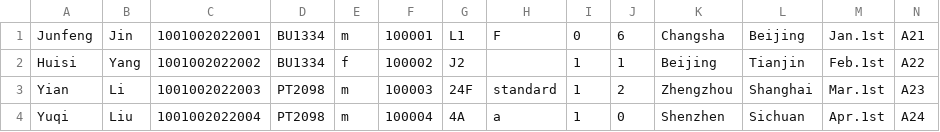
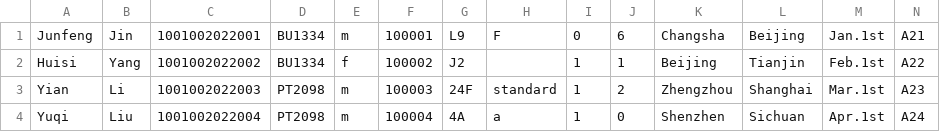
Before and after one commit to youyang-617/javafx_flight_check_in, a CSV file: src/main/resources/com/example/demo1/Customer_information.csv, drawn as a sheet.

```diff
--- a/src/main/resources/com/example/demo1/Customer_information.csv
+++ b/src/main/resources/com/example/demo1/Customer_information.csv
@@ -1,2 +1,2 @@
-Junfeng,Jin,1001002022001,BU1334,m,100001,L1,F,0,6,Changsha,Beijing,Jan.1st,A21
+Junfeng,Jin,1001002022001,BU1334,m,100001,L9,F,0,6,Changsha,Beijing,Jan.1st,A21
 Huisi,Yang,1001002022002,BU1334,f,100002,J2, ,1,1,Beijing,Tianjin,Feb.1st,A22
```
Also changed, not shown: src/main/resources/com/example/demo1/temp.csv, 2 other files.
